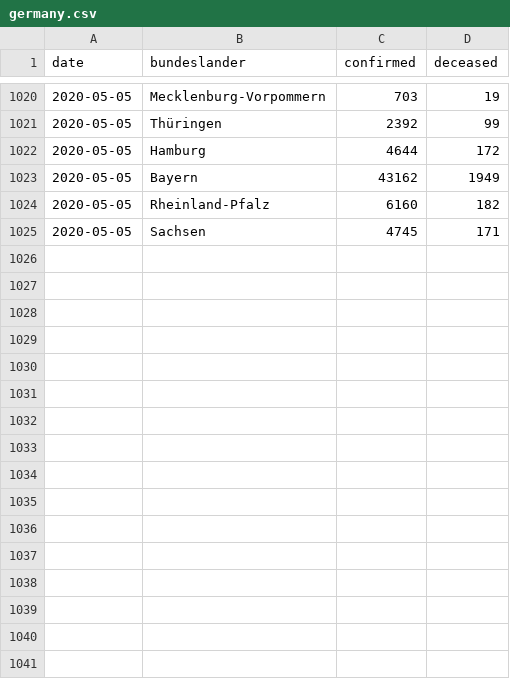
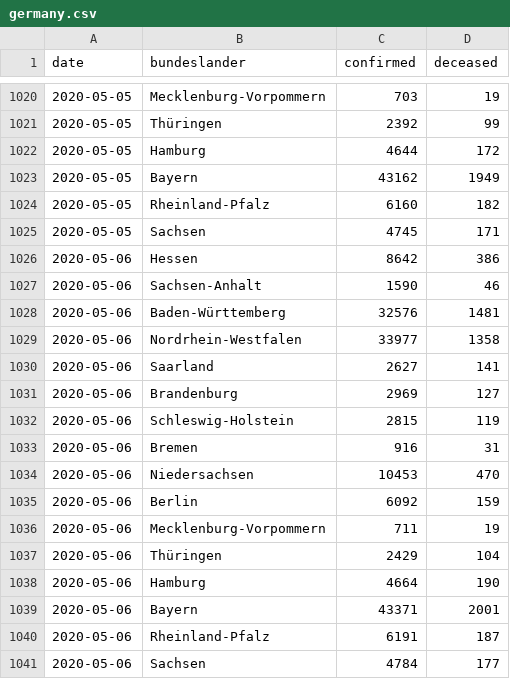
Before and after one commit to boogheta/coronavirus-countries, a CSV file: data/germany.csv, drawn as a sheet; only a part is shown, gaps mark what is left out; the diff names each change by its address in the sheet, - before the commit and + after, or states it on an @@ line.

```diff
--- a/data/germany.csv
+++ b/data/germany.csv
+row 1026: 2020-05-06 | Hessen | 8642 | 386
+row 1027: 2020-05-06 | Sachsen-Anhalt | 1590 | 46
+row 1028: 2020-05-06 | Baden-Württemberg | 32576 | 1481
+row 1029: 2020-05-06 | Nordrhein-Westfalen | 33977 | 1358
+row 1030: 2020-05-06 | Saarland | 2627 | 141
+row 1031: 2020-05-06 | Brandenburg | 2969 | 127
+row 1032: 2020-05-06 | Schleswig-Holstein | 2815 | 119
+row 1033: 2020-05-06 | Bremen | 916 | 31
+row 1034: 2020-05-06 | Niedersachsen | 10453 | 470
+row 1035: 2020-05-06 | Berlin | 6092 | 159
+row 1036: 2020-05-06 | Mecklenburg-Vorpommern | 711 | 19
+row 1037: 2020-05-06 | Thüringen | 2429 | 104
+row 1038: 2020-05-06 | Hamburg | 4664 | 190
+row 1039: 2020-05-06 | Bayern | 43371 | 2001
+row 1040: 2020-05-06 | Rheinland-Pfalz | 6191 | 187
+row 1041: 2020-05-06 | Sachsen | 4784 | 177
```
Also changed, not shown: data/time_series_covid19_confirmed_Germany.csv, data/time_series_covid19_deaths_Germany.csv.
